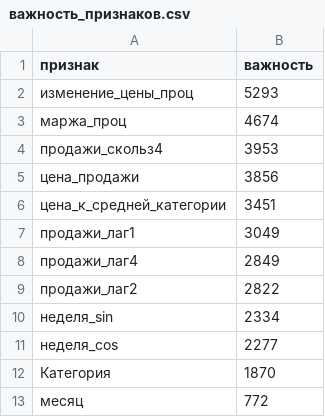
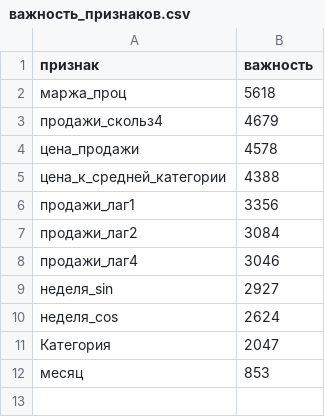
Before and after one commit to maksimkuksin/dynamic-pricing-thesis, a CSV file: reports/важность_признаков.csv, drawn as a sheet.

Commit message:
Устранён артефакт признака изменения цены; добавлены сравнительные модели и анализ чувствительности
- изменение_цены_проц исключено из обучения: диагностика показала, что признак
  косвенно кодировал целевую переменную (нулевое изменение <=> нет продаж);
  WMAPE 53,6%, эффект +39,3%/+28,1%, медианная эластичность -1,20
- фильтр товаров (>=20 недель) считается только по обучающему периоду
- добавлены сравнительные модели: случайный лес (53,3%) и лог-лог регрессия
- модель сохраняется в нативном формате LightGBM (txt + json признаков)
- sensitivity_analysis.py: сетки +-5/10/15%, удвоенная эластичность,
  бутстрэп по товарам (95% ДИ эффекта [36,2; 42,6] п.п.)
- markdown-отчёты генерируются из json, чтобы не расходиться с числами

```diff
--- a/reports/важность_признаков.csv
+++ b/reports/важность_признаков.csv
@@ -1,13 +1,12 @@
 признак,важность
-изменение_цены_проц,5293
-маржа_проц,4674
-продажи_скольз4,3953
-цена_продажи,3856
-цена_к_средней_категории,3451
-продажи_лаг1,3049
-продажи_лаг4,2849
-продажи_лаг2,2822
-неделя_sin,2334
-неделя_cos,2277
-Категория,1870
-месяц,772
+маржа_проц,5618
+продажи_скольз4,4679
+цена_продажи,4578
+цена_к_средней_категории,4388
+продажи_лаг1,3356
+продажи_лаг2,3084
+продажи_лаг4,3046
+неделя_sin,2927
+неделя_cos,2624
+Категория,2047
+месяц,853
```
Also changed, not shown: 16 other files.
